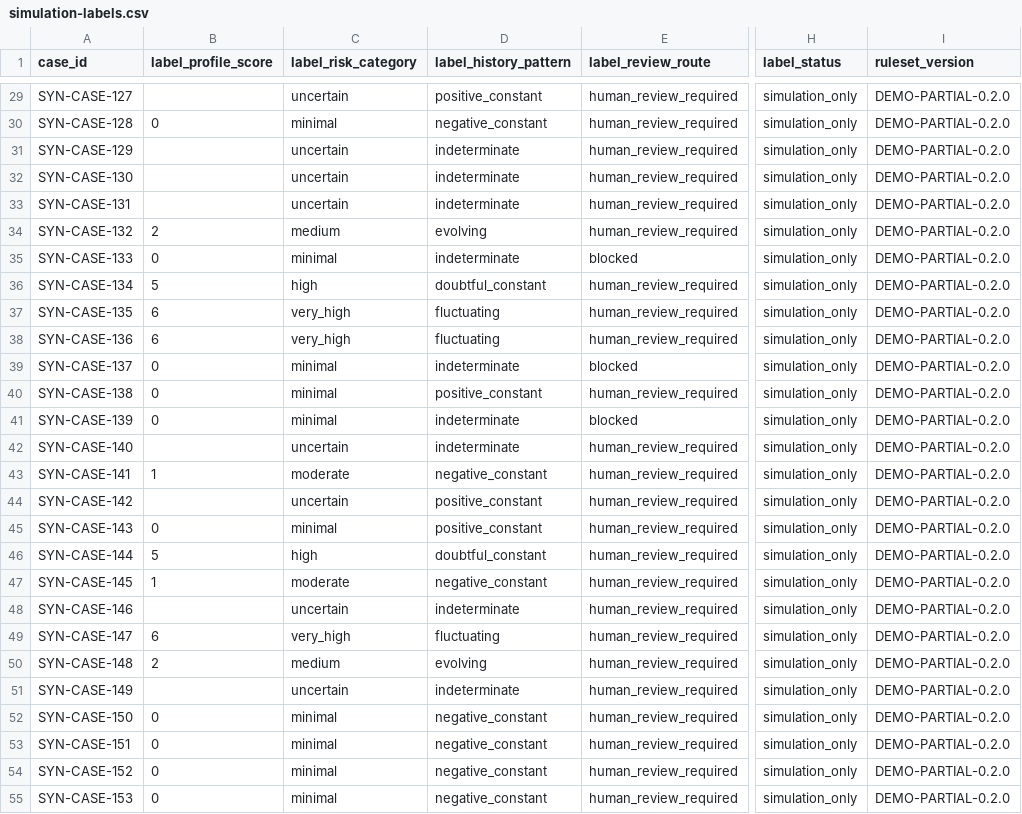
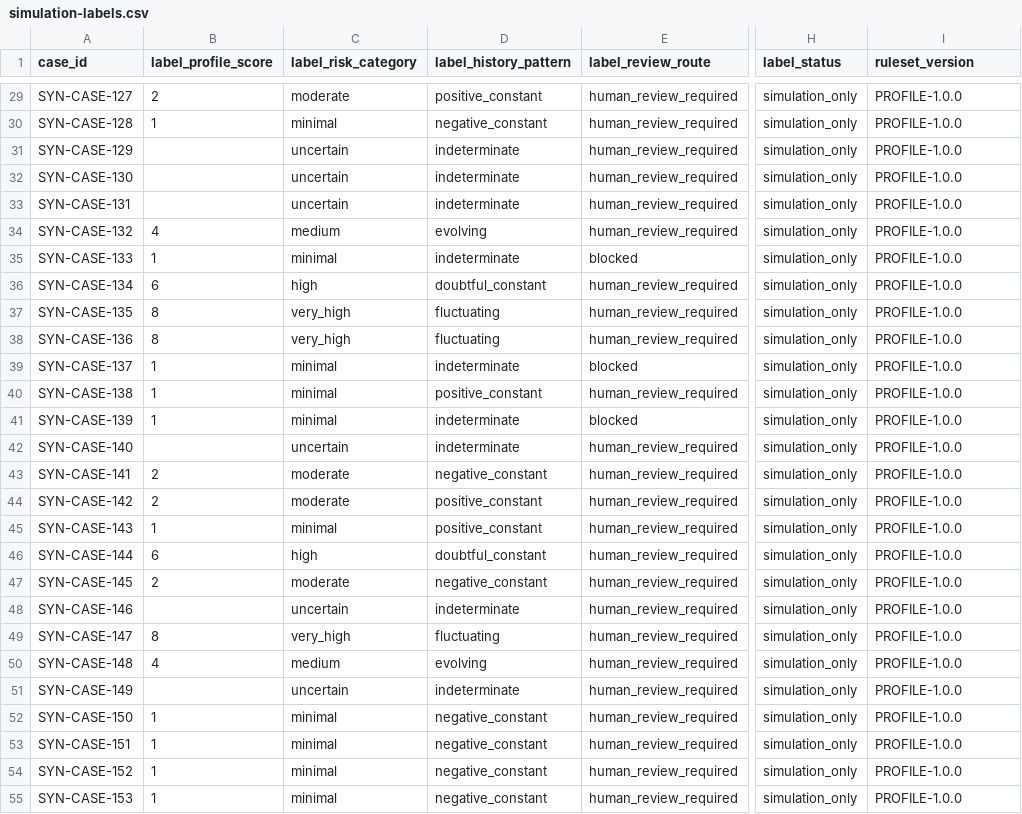
Before and after one commit to idris404/Hackathon-Adopt-AI, a CSV file: data-model/data/generated/simulation-labels.csv, drawn as a sheet; only a part is shown, gaps mark what is left out; the diff covers the shown part only; the diff names each change by its address in the sheet, - before the commit and + after, or states it on an @@ line.

```diff
--- a/data-model/data/generated/simulation-labels.csv
+++ b/data-model/data/generated/simulation-labels.csv
-B29 (label_profile_score): (empty)
+B29 (label_profile_score): 2
-C29 (label_risk_category): uncertain
+C29 (label_risk_category): moderate
-I29:I55 (ruleset_version): DEMO-PARTIAL-0.2.0
+I29:I55 (ruleset_version): PROFILE-1.0.0
-B30 (label_profile_score): 0
+B30 (label_profile_score): 1
-B34 (label_profile_score): 2
+B34 (label_profile_score): 4
-B35 (label_profile_score): 0
+B35 (label_profile_score): 1
-B36 (label_profile_score): 5
+B36 (label_profile_score): 6
-B37:B38 (label_profile_score): 6
+B37:B38 (label_profile_score): 8
-B39:B41 (label_profile_score): 0
+B39:B41 (label_profile_score): 1
-B43 (label_profile_score): 1
+B43 (label_profile_score): 2
-B44 (label_profile_score): (empty)
+B44 (label_profile_score): 2
-C44 (label_risk_category): uncertain
+C44 (label_risk_category): moderate
-B45 (label_profile_score): 0
+B45 (label_profile_score): 1
-B46 (label_profile_score): 5
+B46 (label_profile_score): 6
-B47 (label_profile_score): 1
+B47 (label_profile_score): 2
-B49 (label_profile_score): 6
+B49 (label_profile_score): 8
-B50 (label_profile_score): 2
+B50 (label_profile_score): 4
-B52:B55 (label_profile_score): 0
+B52:B55 (label_profile_score): 1
```
Also changed, not shown: 145 edited cells elsewhere in this file, data-model/data/dictionary.csv, data-model/data/generated/model-features.csv, 45 other files.
